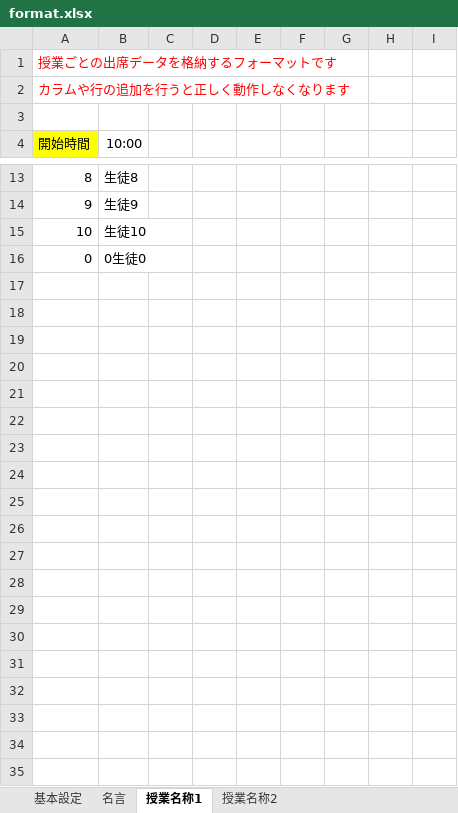
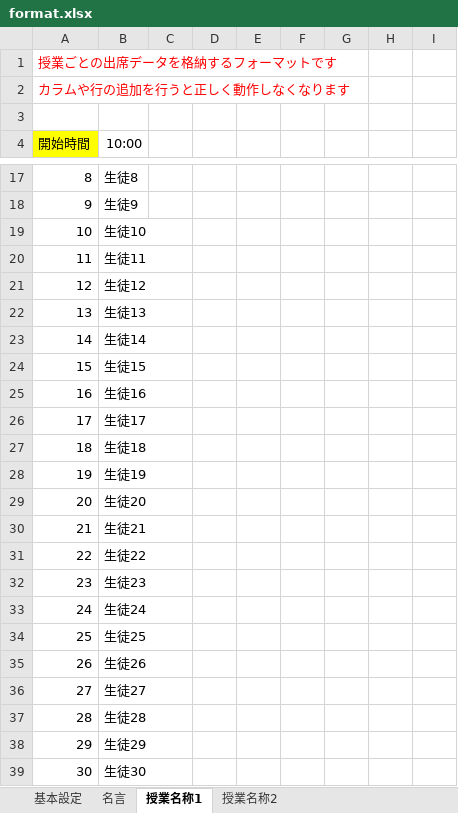
Before and after one commit to koronpo/attend-form, an Excel workbook: xlsx_format/format.xlsx, sheet 授業名称1, drawn as a sheet; only a part is shown, gaps mark what is left out; values as stored, in another font and other column widths than the file's, no borders; charts and pictures not drawn; removed rows and columns are numbered as before the commit, all else as after; the diff covers the shown part only; the diff names each change by its address in the sheet, - before the commit and + after, or states it on an @@ line.

```diff
--- a/xlsx_format/format.xlsx (sheet 授業名称1)
+++ b/xlsx_format/format.xlsx (sheet 授業名称1)
-row 16: 0 | 0生徒0
+row 20: 11 | 生徒11
+row 21: 12 | 生徒12
+row 22: 13 | 生徒13
+row 23: 14 | 生徒14
+row 24: 15 | 生徒15
+row 25: 16 | 生徒16
+row 26: 17 | 生徒17
+row 27: 18 | 生徒18
+row 28: 19 | 生徒19
+row 29: 20 | 生徒20
+row 30: 21 | 生徒21
+row 31: 22 | 生徒22
+row 32: 23 | 生徒23
+row 33: 24 | 生徒24
+row 34: 25 | 生徒25
+row 35: 26 | 生徒26
+row 36: 27 | 生徒27
+row 37: 28 | 生徒28
+row 38: 29 | 生徒29
+row 39: 30 | 生徒30
```
Also changed, not shown: 4 added rows, 2 edited cells and cell formats elsewhere in this sheet, sheet 授業名称2, sheet 基本設定, 2 other files.
